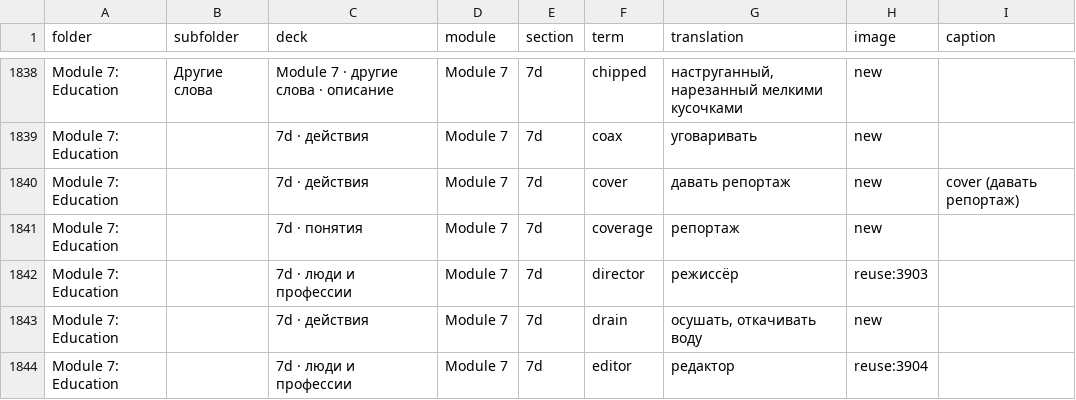
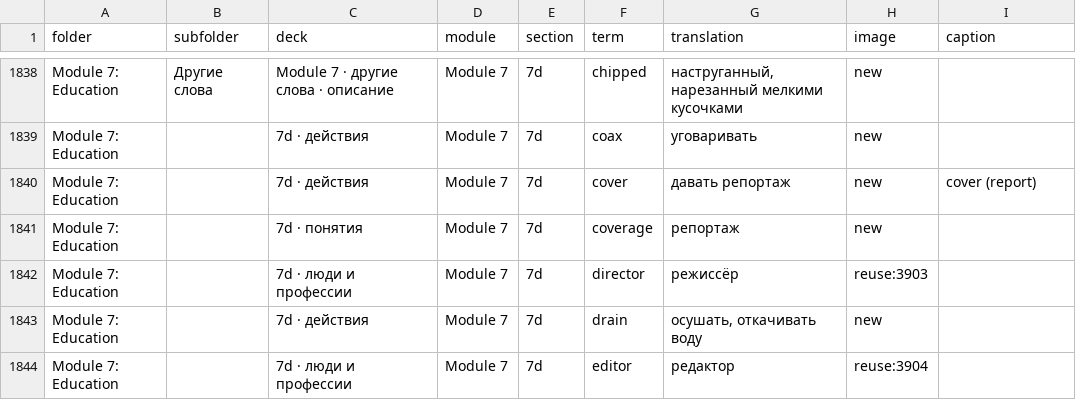
Before and after one commit to wowspeakschool-lang/classroom, a TSV file: tools/spotlight/plan/g8_plan.tsv, drawn as a sheet; only a part is shown, gaps mark what is left out; the diff covers the shown part only.

```diff
--- a/tools/spotlight/plan/g8_plan.tsv
+++ b/tools/spotlight/plan/g8_plan.tsv
@@ -1839,3 +1839,3 @@ Module 7: Education	Другие слова	Module 7 · другие слова
 Module 7: Education		7d · действия	Module 7	7d	coax	уговаривать	new	
-Module 7: Education		7d · действия	Module 7	7d	cover	давать репортаж	new	cover (давать репортаж)
+Module 7: Education		7d · действия	Module 7	7d	cover	давать репортаж	new	cover (report)
 Module 7: Education		7d · понятия	Module 7	7d	coverage	репортаж	new	
```
Also changed, not shown: 42 edited cells elsewhere in this file, 4 other files.
